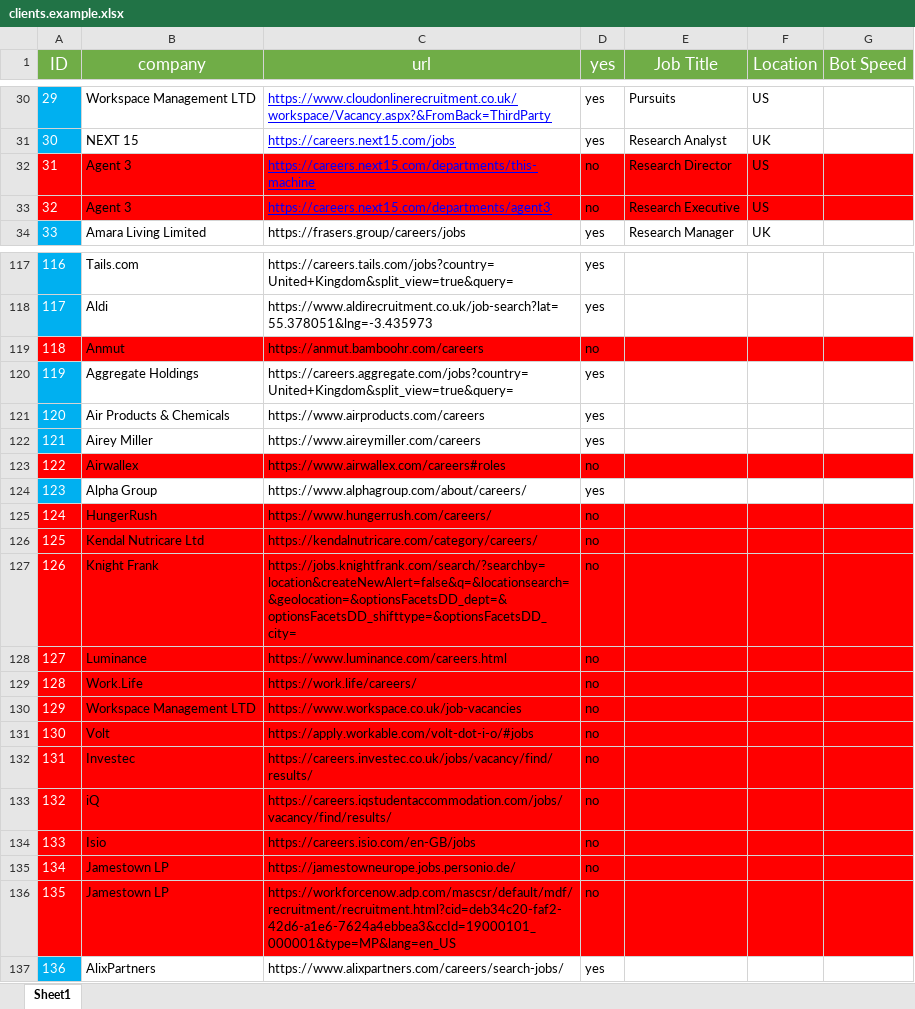
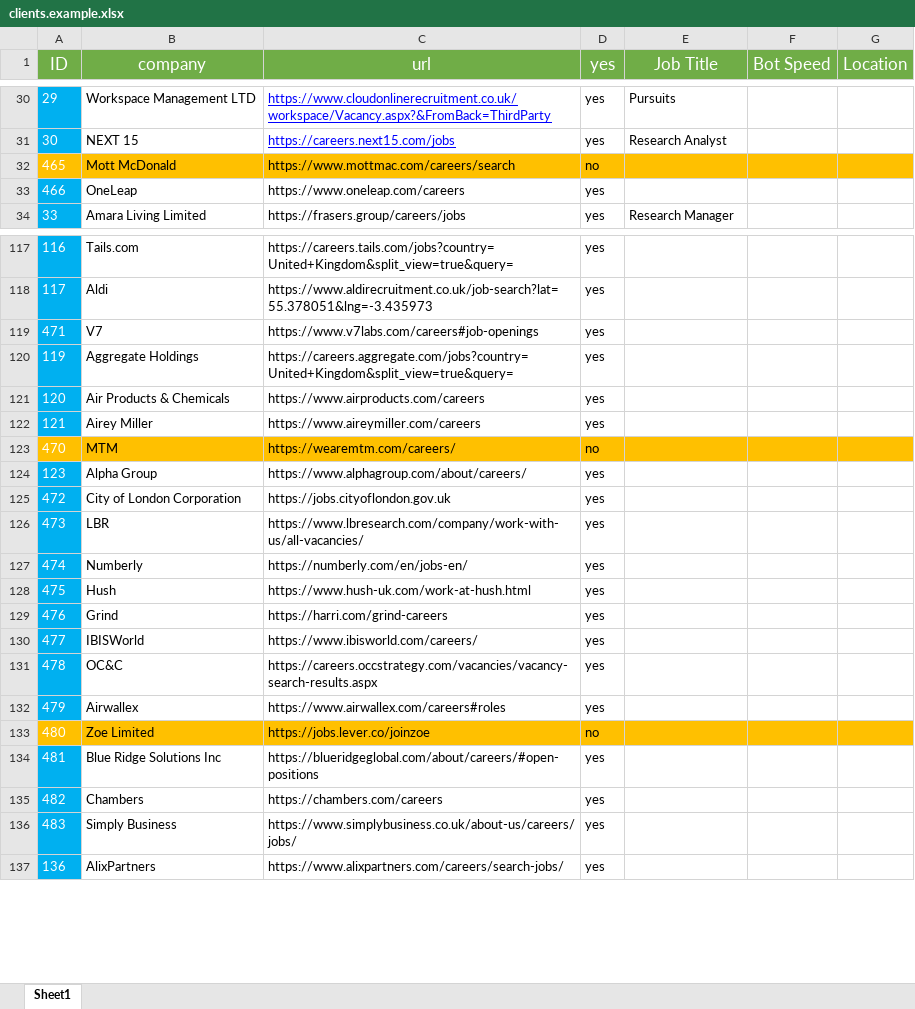
Before and after one commit to pycox/dbot-11, an Excel workbook: clients.example.xlsx, sheet Sheet1, drawn as a sheet; only a part is shown, gaps mark what is left out; values as stored, in another font and other column widths than the file's, no borders; removed rows and columns are numbered as before the commit, all else as after; the diff covers the shown part only; the diff names each change by its address in the sheet, - before the commit and + after, or states it on an @@ line.

Commit message:
Update clients.example sheet

```diff
--- a/clients.example.xlsx (sheet Sheet1)
+++ b/clients.example.xlsx (sheet Sheet1)
-column F (Location), rows 30-31: US | UK; row 34: UK
+column G (Location), empty
-row 32: 31 | Agent 3 | https://careers.next15.com/departments/this-machine | no | Research Director | US
-row 33: 32 | Agent 3 | https://careers.next15.com/departments/agent3 | no | Research Executive | US
@@ row 466 moved to row 32: 465 @@
@@ row 467 moved to row 33: 466 @@
-row 119: 118 | Anmut | https://anmut.bamboohr.com/careers | no
@@ row 472 moved to row 119: 471 @@
-row 123: 122 | Airwallex | https://www.airwallex.com/careers#roles | no
@@ row 471 moved to row 123: 470 @@
-row 125: 124 | HungerRush | https://www.hungerrush.com/careers/ | no
-row 126: 125 | Kendal Nutricare Ltd | https://kendalnutricare.com/category/careers/ | no
-row 127: 126 | Knight Frank | https://jobs.knightfrank.com/search/?searchby=location&createNewAlert=false&q=&locationsearch=&geolocation=&optionsFacetsDD_dept=&optionsFacetsDD_shifttype=&optionsFacetsDD_city= | no
-row 128: 127 | Luminance | https://www.luminance.com/careers.html | no
-row 129: 128 | Work.Life | https://work.life/careers/ | no
-row 130: 129 | Workspace Management LTD | https://www.workspace.co.uk/job-vacancies | no
-row 131: 130 | Volt | https://apply.workable.com/volt-dot-i-o/#jobs | no
-row 132: 131 | Investec | https://careers.investec.co.uk/jobs/vacancy/find/results/ | no
-row 133: 132 | iQ | https://careers.iqstudentaccommodation.com/jobs/vacancy/find/results/ | no
-row 134: 133 | Isio | https://careers.isio.com/en-GB/jobs | no
-row 135: 134 | Jamestown LP | https://jamestowneurope.jobs.personio.de/ | no
-row 136: 135 | Jamestown LP | https://workforcenow.adp.com/mascsr/default/mdf/recruitment/recruitment.html?cid=deb34c20-faf2-42d6-a1e6-7624a4ebbea3&ccId=19000101_000001&type=MP&lang=en_US | no
@@ row 473 moved to row 125: 472 @@
@@ row 474 moved to row 126: 473 @@
@@ row 475 moved to row 127: 474 @@
@@ row 476 moved to row 128: 475 @@
@@ row 477 moved to row 129: 476 @@
@@ row 478 moved to row 130: 477 @@
@@ row 479 moved to row 131: 478 @@
@@ row 480 moved to row 132: 479 @@
@@ row 481 moved to row 133: 480 @@
@@ row 482 moved to row 134: 481 @@
@@ row 483 moved to row 135: 482 @@
@@ row 484 moved to row 136: 483 @@
```
Also changed, not shown: 75 removed rows and 73 moved rows elsewhere in this sheet.
